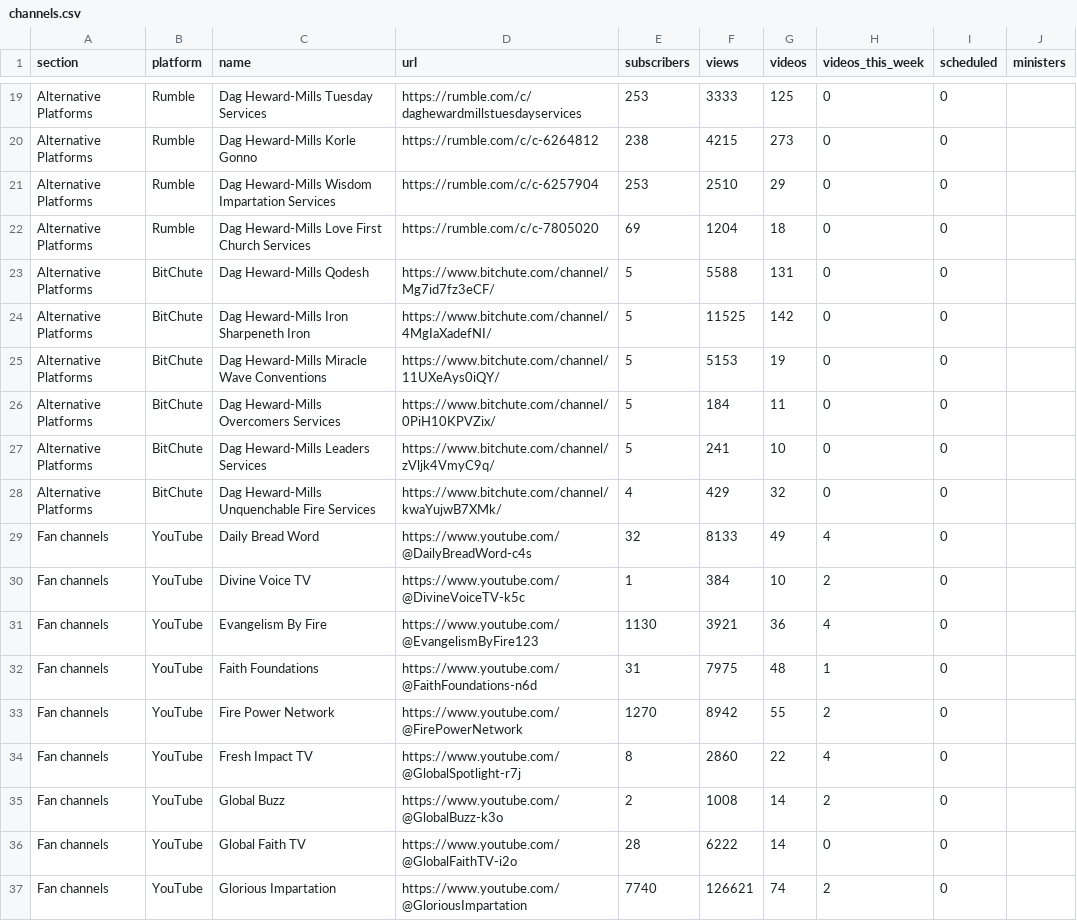
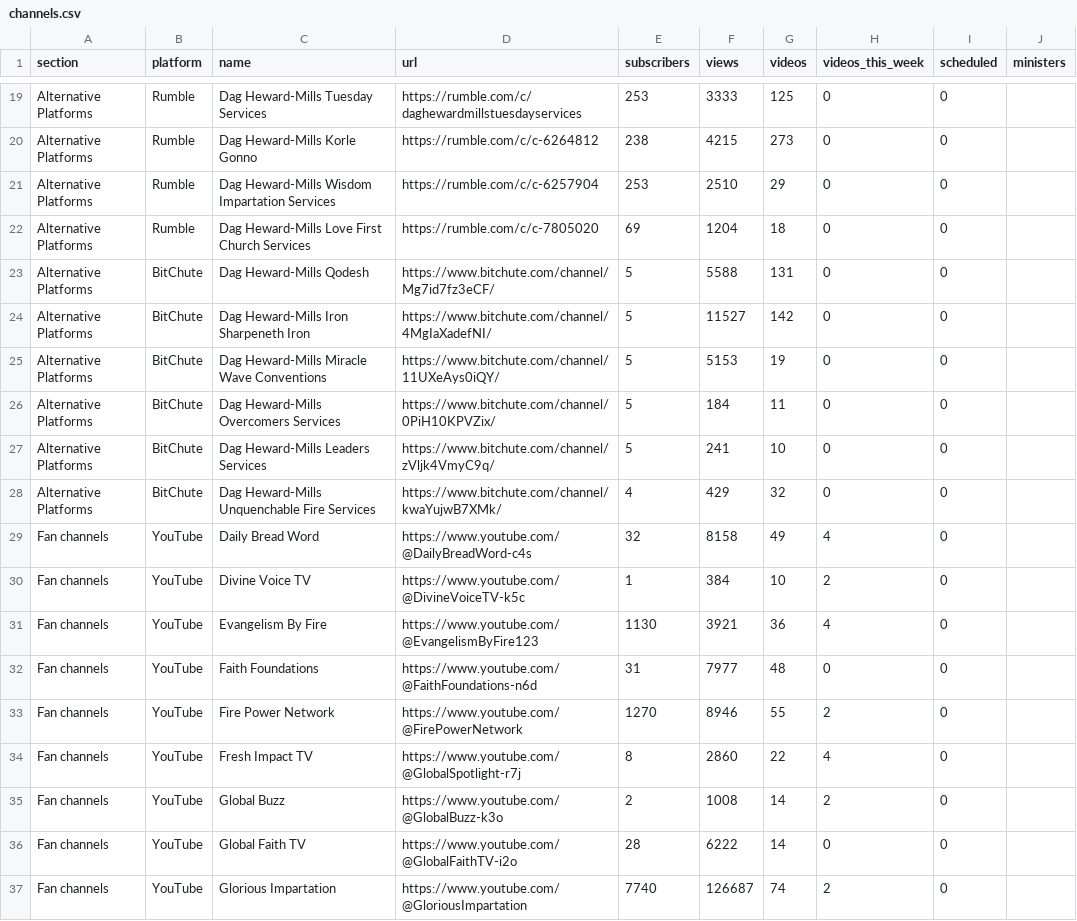
Before and after one commit to bigfactsdhmm-cyber/dhm-channel-dashboard, a CSV file: channels.csv, drawn as a sheet; only a part is shown, gaps mark what is left out; the diff covers the shown part only.

```diff
--- a/channels.csv
+++ b/channels.csv
@@ -23,3 +23,3 @@ Alternative Platforms,Rumble,Dag Heward-Mills Love First Church Services,https:/
 Alternative Platforms,BitChute,Dag Heward-Mills Qodesh,https://www.bitchute.com/channel/Mg7id7fz3eCF/,5,5588,131,0,0,
-Alternative Platforms,BitChute,Dag Heward-Mills Iron Sharpeneth Iron,https://www.bitchute.com/channel/4MgIaXadefNI/,5,11525,142,0,0,
+Alternative Platforms,BitChute,Dag Heward-Mills Iron Sharpeneth Iron,https://www.bitchute.com/channel/4MgIaXadefNI/,5,11527,142,0,0,
 Alternative Platforms,BitChute,Dag Heward-Mills Miracle Wave Conventions,https://www.bitchute.com/channel/11UXeAys0iQY/,5,5153,19,0,0,
@@ -28,7 +28,7 @@ Alternative Platforms,BitChute,Dag Heward-Mills Leaders Services,https://www.bit
 Alternative Platforms,BitChute,Dag Heward-Mills Unquenchable Fire Services,https://www.bitchute.com/channel/kwaYujwB7XMk/,4,429,32,0,0,
-Fan channels,YouTube,Daily Bread Word,https://www.youtube.com/@DailyBreadWord-c4s,32,8133,49,4,0,
+Fan channels,YouTube,Daily Bread Word,https://www.youtube.com/@DailyBreadWord-c4s,32,8158,49,4,0,
 Fan channels,YouTube,Divine Voice TV,https://www.youtube.com/@DivineVoiceTV-k5c,1,384,10,2,0,
 Fan channels,YouTube,Evangelism By Fire,https://www.youtube.com/@EvangelismByFire123,1130,3921,36,4,0,
-Fan channels,YouTube,Faith Foundations,https://www.youtube.com/@FaithFoundations-n6d,31,7975,48,1,0,
-Fan channels,YouTube,Fire Power Network,https://www.youtube.com/@FirePowerNetwork,1270,8942,55,2,0,
+Fan channels,YouTube,Faith Foundations,https://www.youtube.com/@FaithFoundations-n6d,31,7977,48,0,0,
+Fan channels,YouTube,Fire Power Network,https://www.youtube.com/@FirePowerNetwork,1270,8946,55,2,0,
 Fan channels,YouTube,Fresh Impact TV,https://www.youtube.com/@GlobalSpotlight-r7j,8,2860,22,4,0,
@@ -36,2 +36,2 @@ Fan channels,YouTube,Global Buzz,https://www.youtube.com/@GlobalBuzz-k3o,2,1008,
 Fan channels,YouTube,Global Faith TV,https://www.youtube.com/@GlobalFaithTV-i2o,28,6222,14,0,0,
-Fan channels,YouTube,Glorious Impartation,https://www.youtube.com/@GloriousImpartation,7740,126621,74,2,0,
+Fan channels,YouTube,Glorious Impartation,https://www.youtube.com/@GloriousImpartation,7740,126687,74,2,0,
```
Also changed, not shown: 151 edited cells elsewhere in this file, 8 other files.
